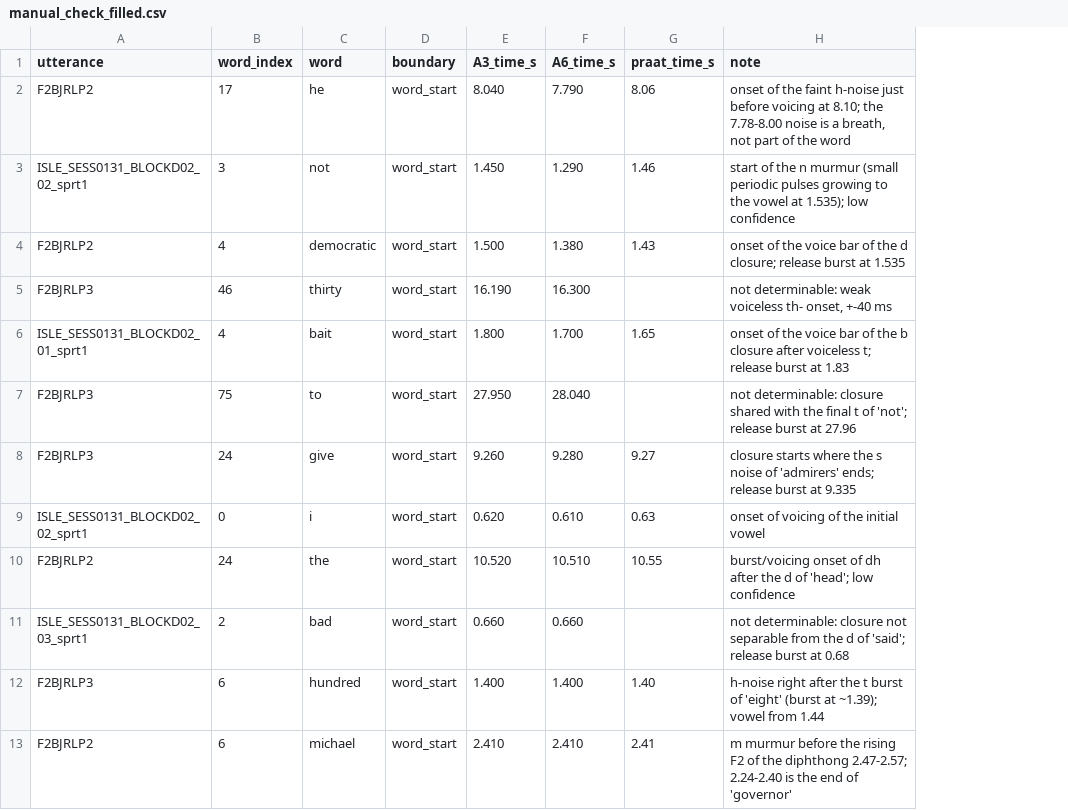
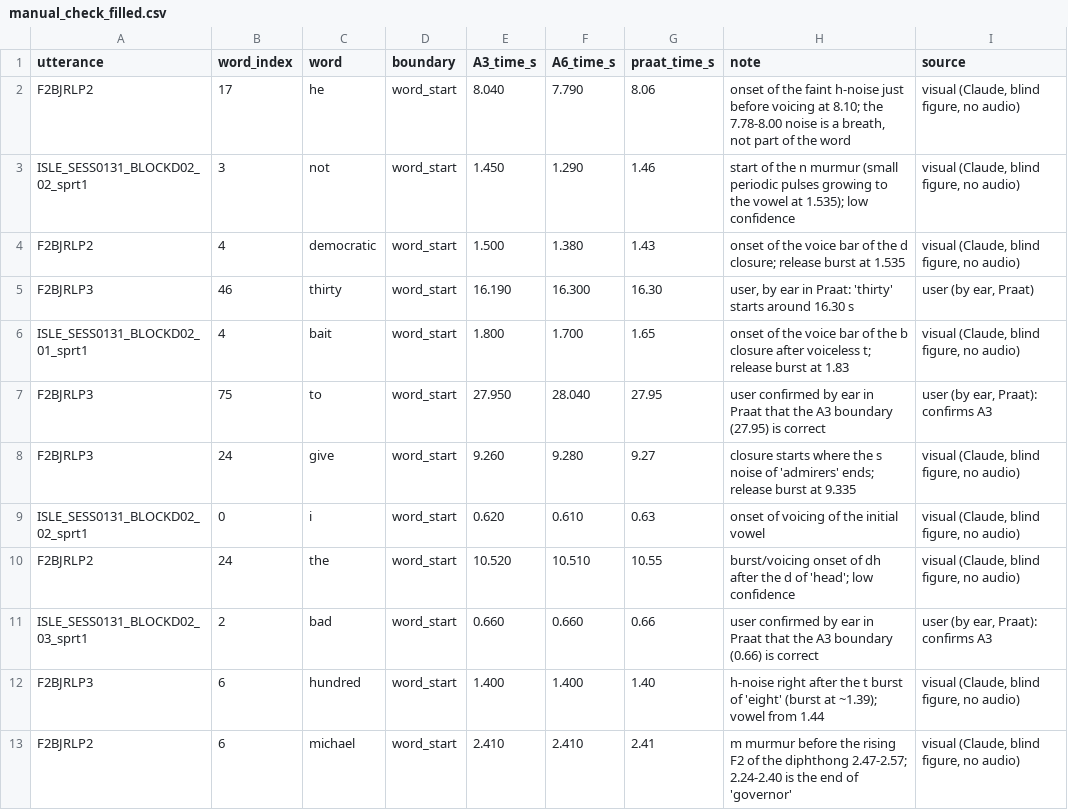
Before and after one commit to aaryanpawar16/speech-assignment2-mfa-tess-emotion, a CSV file: 2a_forced_alignment/outputs/analysis/manual_check_filled.csv, drawn as a sheet; the diff names each change by its address in the sheet, - before the commit and + after, or states it on an @@ line.

```diff
--- a/2a_forced_alignment/outputs/analysis/manual_check_filled.csv
+++ b/2a_forced_alignment/outputs/analysis/manual_check_filled.csv
+column I (source), rows 2-13: visual (Claude, blind figure, no audio) | visual (Claude, blind figure, no audio) | visual (Claude, blind figure, no audio) | user (by ear, Praat) | visual (Claude, blind figure, no audio) | user (by ear, Praat): confirms A3 | visual (Claude, blind figure, no audio) | visual (Claude, blind figure, no audio) | visual (Claude, blind figure, no audio) | user (by ear, Praat): confirms A3 | visual (Claude, blind figure, no audio) | visual (Claude, blind figure, no audio)
-G5 (praat_time_s): (empty)
+G5 (praat_time_s): 16.30
-H5 (note): not determinable: weak voiceless th- onset, +-40 ms
+H5 (note): user, by ear in Praat: 'thirty' starts around 16.30 s
-G7 (praat_time_s): (empty)
+G7 (praat_time_s): 27.95
-H7 (note): not determinable: closure shared with the final t of 'not'; release burst at 27.96
+H7 (note): user confirmed by ear in Praat that the A3 boundary (27.95) is correct
-G11 (praat_time_s): (empty)
+G11 (praat_time_s): 0.66
-H11 (note): not determinable: closure not separable from the d of 'said'; release burst at 0.68
+H11 (note): user confirmed by ear in Praat that the A3 boundary (0.66) is correct
```
Also changed, not shown: 2a_forced_alignment/outputs/analysis/manual_check_errors.csv, 5 other files.
